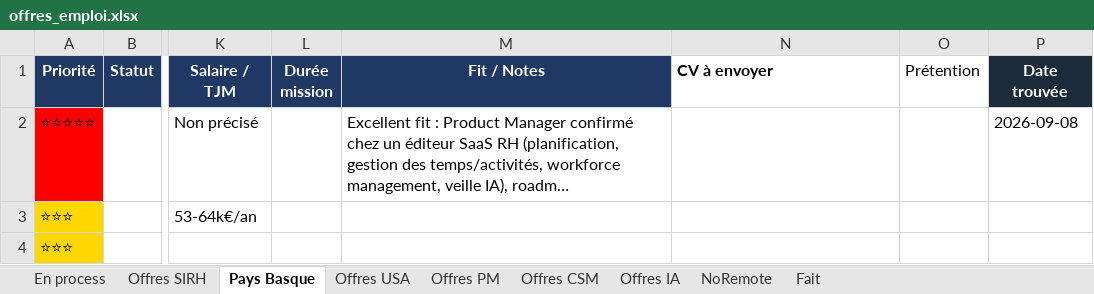
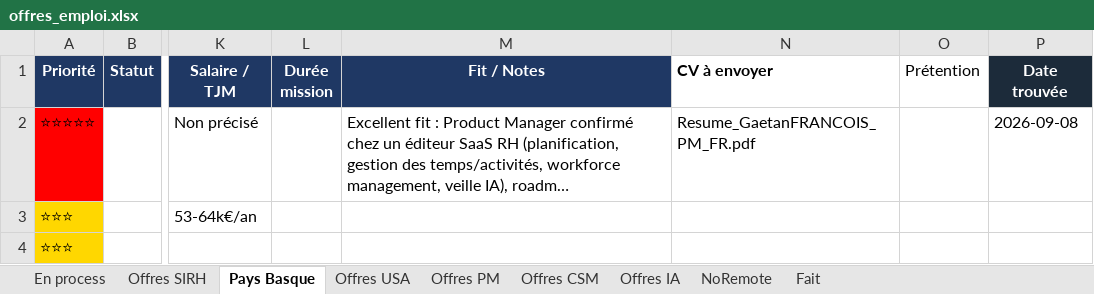
Before and after one commit to MisterZogs/recherche-taf, an Excel workbook: offres_emploi.xlsx, sheet Pays Basque, drawn as a sheet; only a part is shown, gaps mark what is left out; long unchanged cells end in …; values as stored, in another font and other column widths than the file's, no borders; the diff names each change by its address in the sheet, - before the commit and + after, or states it on an @@ line.

```diff
--- a/offres_emploi.xlsx (sheet Pays Basque)
+++ b/offres_emploi.xlsx (sheet Pays Basque)
-N2 (CV à envoyer): (empty)
+N2 (CV à envoyer): Resume_GaetanFRANCOIS_PM_FR.pdf
```
Also changed, not shown: sheet Offres SIRH, hidden cells.
